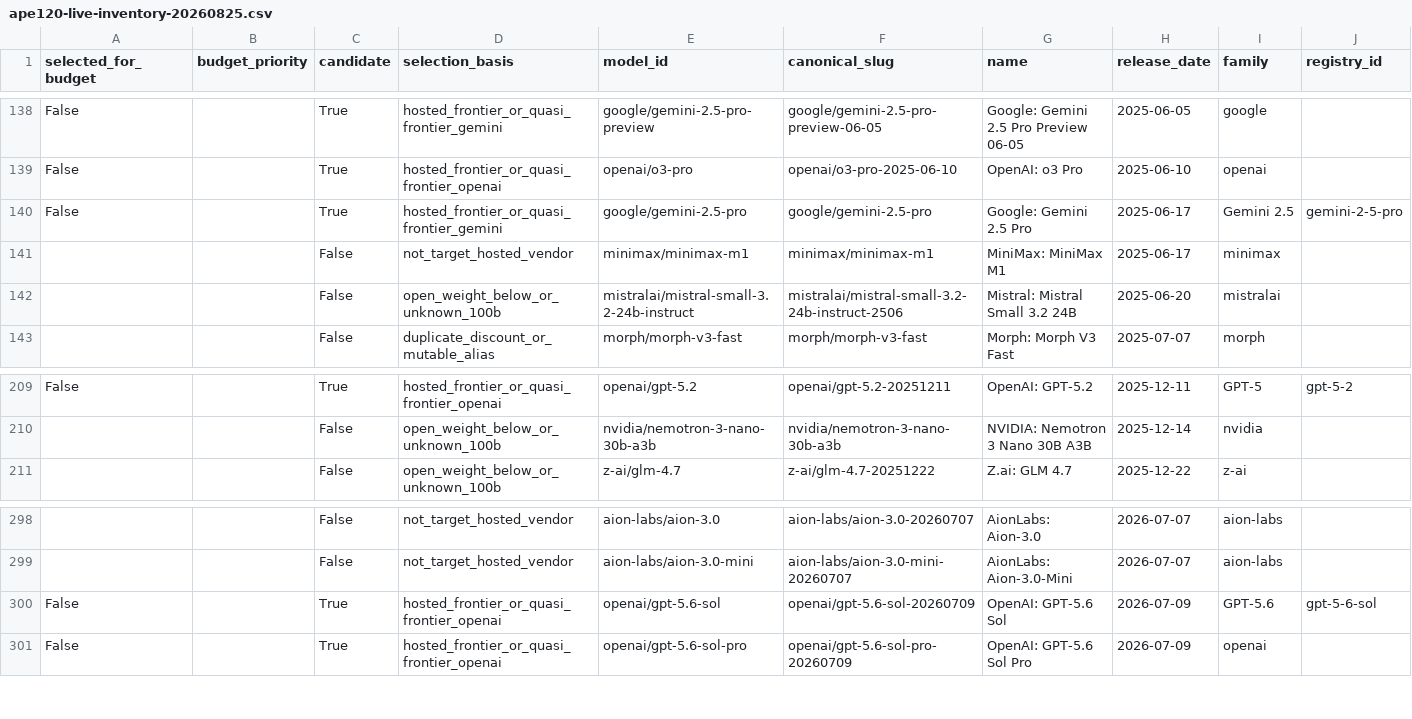
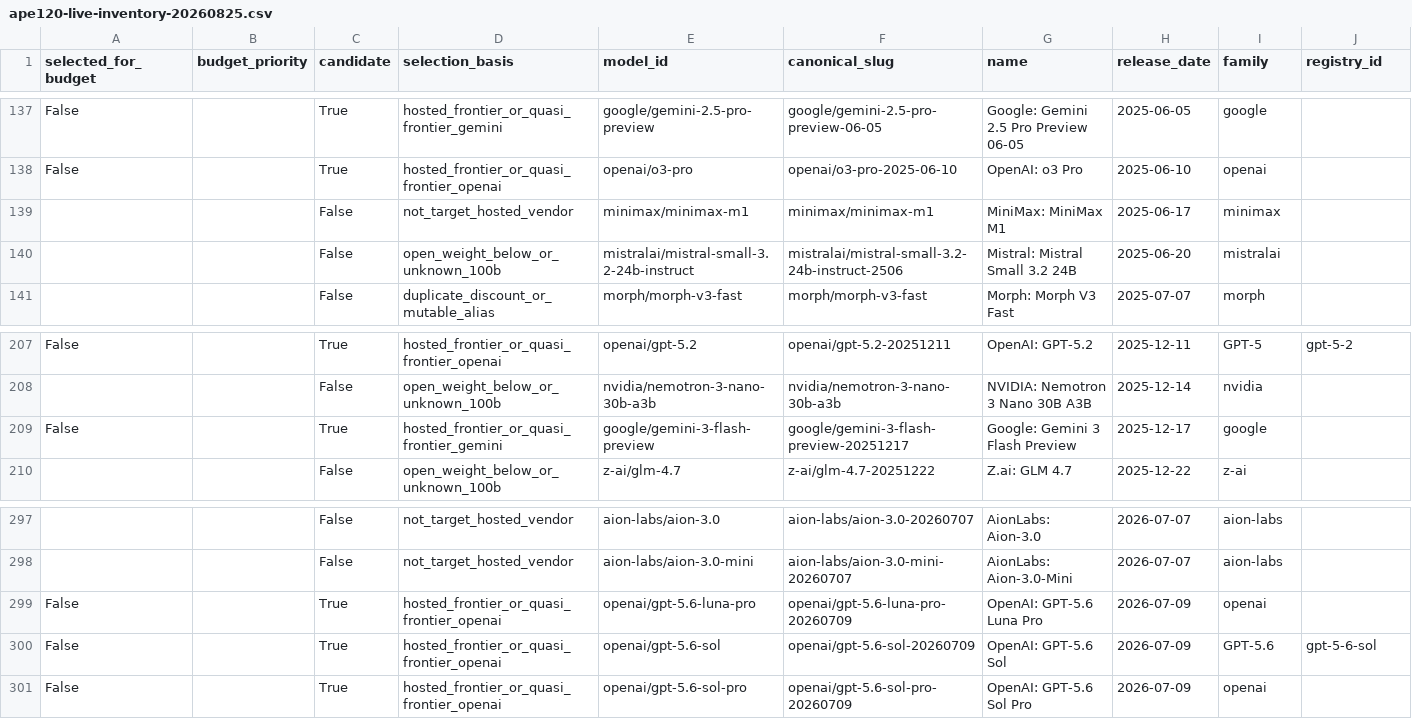
Before and after one commit to apolmig/agencytransfer, a CSV file: evals/research-notes/ape120-live-inventory-20260825.csv, drawn as a sheet; only a part is shown, gaps mark what is left out; removed rows and columns are numbered as before the commit, all else as after; rows hold the shown columns only; the diff covers the shown part only; the diff names each change by its address in the sheet, - before the commit and + after, or states it on an @@ line.

```diff
--- a/evals/research-notes/ape120-live-inventory-20260825.csv
+++ b/evals/research-notes/ape120-live-inventory-20260825.csv
-row 140: False |  | True | hosted_frontier_or_quasi_frontier_gemini | google/gemini-2.5-pro | google/gemini-2.5-pro | Google: Gemini 2.5 Pro | 2025-06-17 | Gemini 2.5 | gemini-2-5-pro
+row 209: False |  | True | hosted_frontier_or_quasi_frontier_gemini | google/gemini-3-flash-preview | google/gemini-3-flash-preview-20251217 | Google: Gemini 3 Flash Preview | 2025-12-17 | google
+row 299: False |  | True | hosted_frontier_or_quasi_frontier_openai | openai/gpt-5.6-luna-pro | openai/gpt-5.6-luna-pro-20260709 | OpenAI: GPT-5.6 Luna Pro | 2026-07-09 | openai
```
Also changed, not shown: 1 added row, 2 removed rows and 27 edited cells elsewhere in this file, 1 other file.
